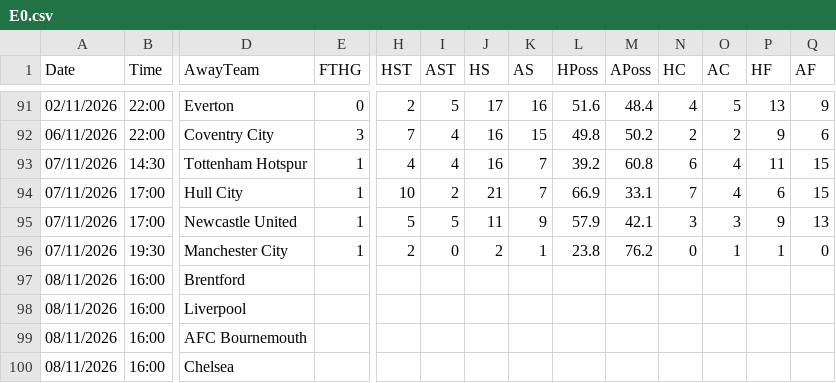
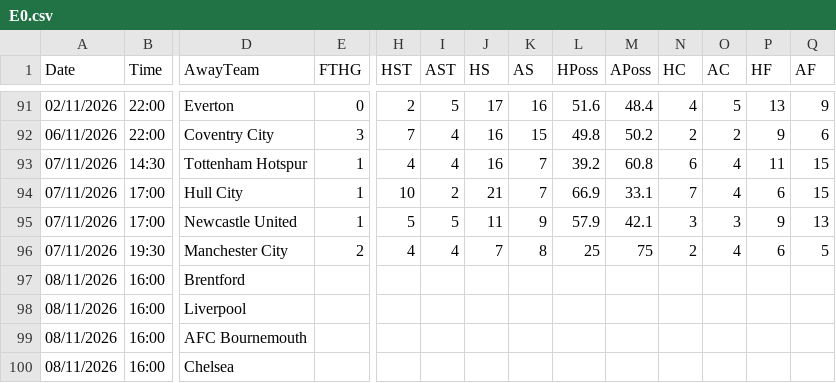
Before and after one commit to yorsbedoya-ui/pizarra-de-pronosticos, a CSV file: data/live/E0.csv, drawn as a sheet; only a part is shown, gaps mark what is left out; the diff names each change by its address in the sheet, - before the commit and + after, or states it on an @@ line.

```diff
--- a/data/live/E0.csv
+++ b/data/live/E0.csv
-E96 (FTHG): 1
+E96 (FTHG): 2
-H96 (HST): 2
+H96 (HST): 4
-I96 (AST): 0
+I96 (AST): 4
-J96 (HS): 2
+J96 (HS): 7
-K96 (AS): 1
+K96 (AS): 8
-L96 (HPoss): 23.8
+L96 (HPoss): 25
-M96 (APoss): 76.2
+M96 (APoss): 75
-N96 (HC): 0
+N96 (HC): 2
-O96 (AC): 1
+O96 (AC): 4
-P96 (HF): 1
+P96 (HF): 6
-Q96 (AF): 0
+Q96 (AF): 5
```
Also changed, not shown: data/live/F1.csv, data/live/I1.csv, 5 other files.
